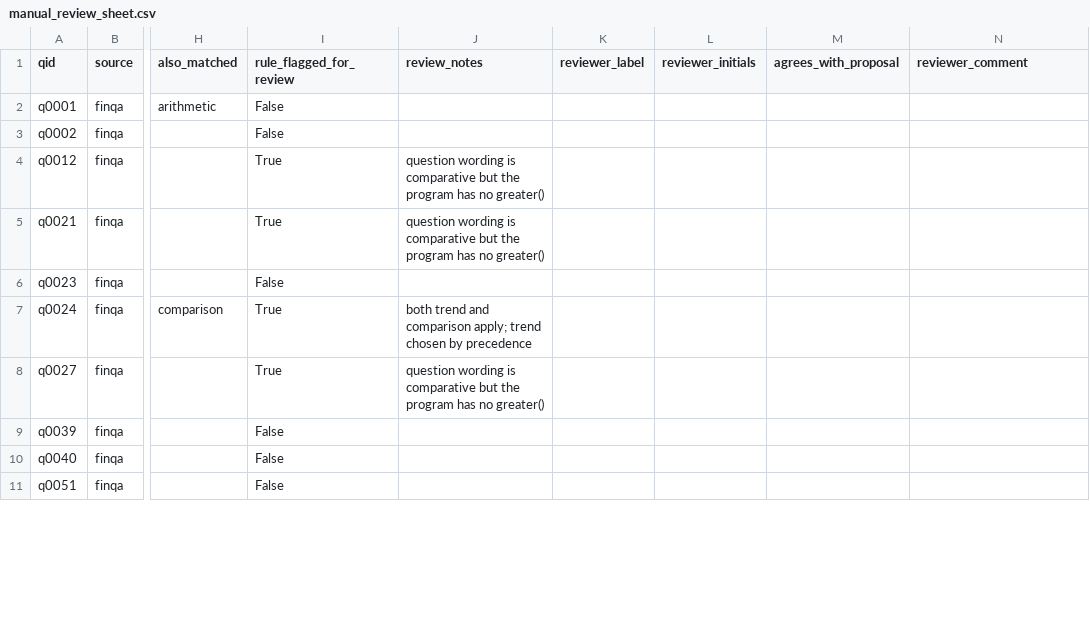
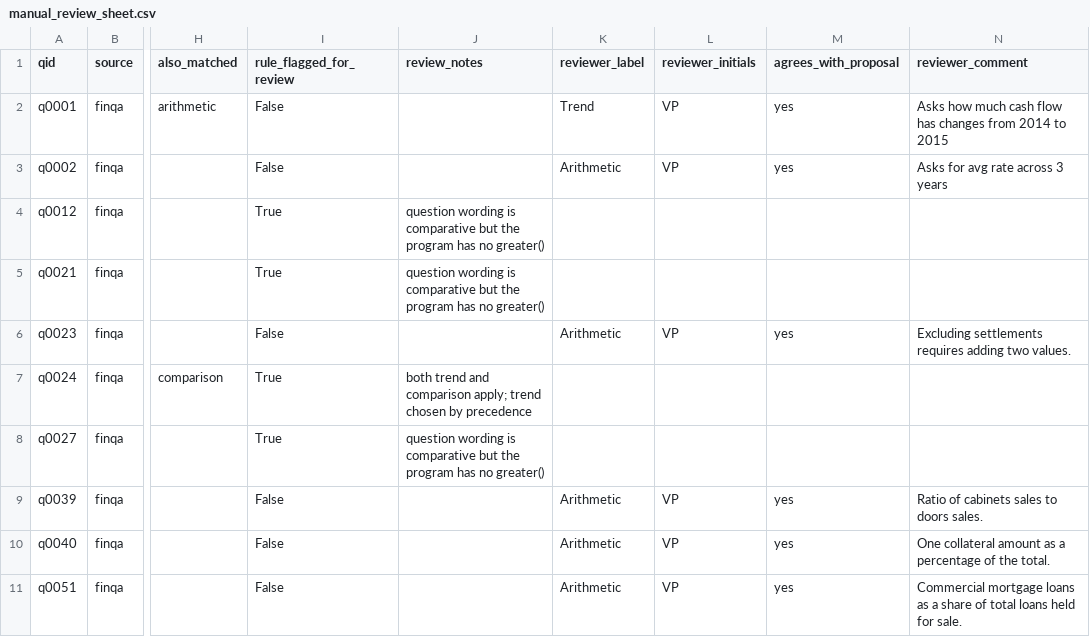
Before and after one commit to aaryapendharkar/LateComers-CSE576-NLP, a CSV file: results/qtypes/manual_review_sheet.csv, drawn as a sheet; only a part is shown, gaps mark what is left out; the diff covers the shown part only; the diff names each change by its address in the sheet, - before the commit and + after, or states it on an @@ line.

```diff
--- a/results/qtypes/manual_review_sheet.csv
+++ b/results/qtypes/manual_review_sheet.csv
-K2 (reviewer_label): (empty)
+K2 (reviewer_label): Trend
-L2:L3 (reviewer_initials): (empty)
+L2:L3 (reviewer_initials): VP
-M2:M3 (agrees_with_proposal): (empty)
+M2:M3 (agrees_with_proposal): yes
-N2 (reviewer_comment): (empty)
+N2 (reviewer_comment): Asks how much cash flow has changes from 2014 to 2015
-K3 (reviewer_label): (empty)
+K3 (reviewer_label): Arithmetic
-N3 (reviewer_comment): (empty)
+N3 (reviewer_comment): Asks for avg rate across 3 years
-K6 (reviewer_label): (empty)
+K6 (reviewer_label): Arithmetic
-L6 (reviewer_initials): (empty)
+L6 (reviewer_initials): VP
-M6 (agrees_with_proposal): (empty)
+M6 (agrees_with_proposal): yes
-N6 (reviewer_comment): (empty)
+N6 (reviewer_comment): Excluding settlements requires adding two values.
-K9:K11 (reviewer_label): (empty)
+K9:K11 (reviewer_label): Arithmetic
-L9:L11 (reviewer_initials): (empty)
+L9:L11 (reviewer_initials): VP
-M9:M11 (agrees_with_proposal): (empty)
+M9:M11 (agrees_with_proposal): yes
-N9 (reviewer_comment): (empty)
+N9 (reviewer_comment): Ratio of cabinets sales to doors sales.
-N10 (reviewer_comment): (empty)
+N10 (reviewer_comment): One collateral amount as a percentage of the total.
-N11 (reviewer_comment): (empty)
+N11 (reviewer_comment): Commercial mortgage loans as a share of total loans held for sale.
```
Also changed, not shown: 96 edited cells elsewhere in this file, 1 other file.
